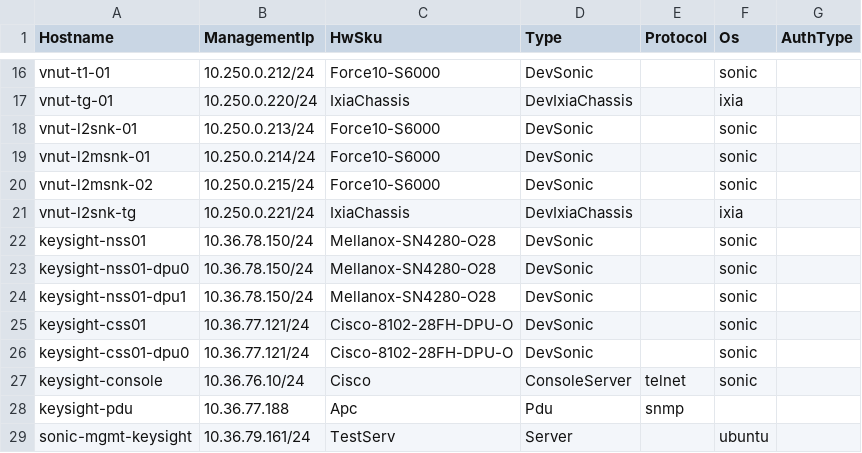
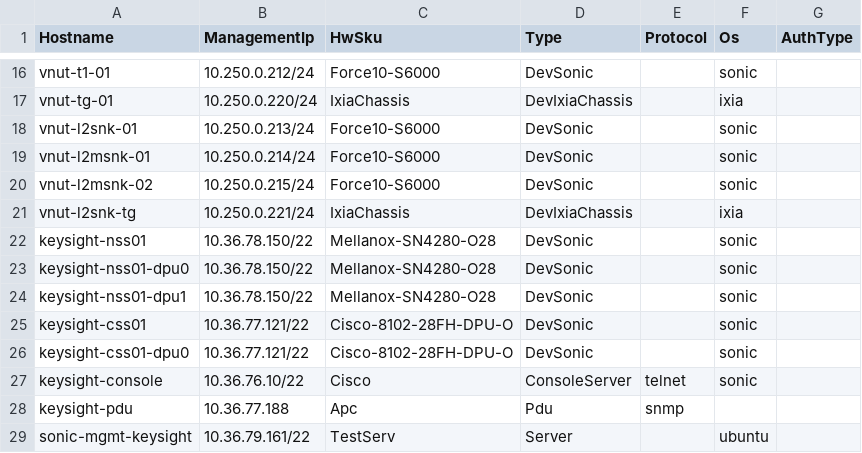
Before and after one commit to mgheorghe/sonic-mgmt, a CSV file: ansible/files/sonic_lab_devices.csv, drawn as a sheet; only a part is shown, gaps mark what is left out.

Commit message:
Fix keysight device mgmt-IP mask to /22 (lab subnet 10.36.76.0/22)
Signed-off-by: Mircea Dan Gheorghe <mircea-dan.gheorghe@keysight.com>

```diff
--- a/ansible/files/sonic_lab_devices.csv
+++ b/ansible/files/sonic_lab_devices.csv
@@ -21,9 +21,9 @@ vnut-l2msnk-02,10.250.0.215/24,Force10-S6000,DevSonic,,sonic,
 vnut-l2snk-tg,10.250.0.221/24,IxiaChassis,DevIxiaChassis,,ixia,
-keysight-nss01,10.36.78.150/24,Mellanox-SN4280-O28,DevSonic,,sonic
-keysight-nss01-dpu0,10.36.78.150/24,Mellanox-SN4280-O28,DevSonic,,sonic
-keysight-nss01-dpu1,10.36.78.150/24,Mellanox-SN4280-O28,DevSonic,,sonic
-keysight-css01,10.36.77.121/24,Cisco-8102-28FH-DPU-O,DevSonic,,sonic
-keysight-css01-dpu0,10.36.77.121/24,Cisco-8102-28FH-DPU-O,DevSonic,,sonic
-keysight-console,10.36.76.10/24,Cisco,ConsoleServer,telnet,sonic,
+keysight-nss01,10.36.78.150/22,Mellanox-SN4280-O28,DevSonic,,sonic
+keysight-nss01-dpu0,10.36.78.150/22,Mellanox-SN4280-O28,DevSonic,,sonic
+keysight-nss01-dpu1,10.36.78.150/22,Mellanox-SN4280-O28,DevSonic,,sonic
+keysight-css01,10.36.77.121/22,Cisco-8102-28FH-DPU-O,DevSonic,,sonic
+keysight-css01-dpu0,10.36.77.121/22,Cisco-8102-28FH-DPU-O,DevSonic,,sonic
+keysight-console,10.36.76.10/22,Cisco,ConsoleServer,telnet,sonic,
 keysight-pdu,10.36.77.188,Apc,Pdu,snmp,
-sonic-mgmt-keysight,10.36.79.161/24,TestServ,Server,,ubuntu
+sonic-mgmt-keysight,10.36.79.161/22,TestServ,Server,,ubuntu
```
